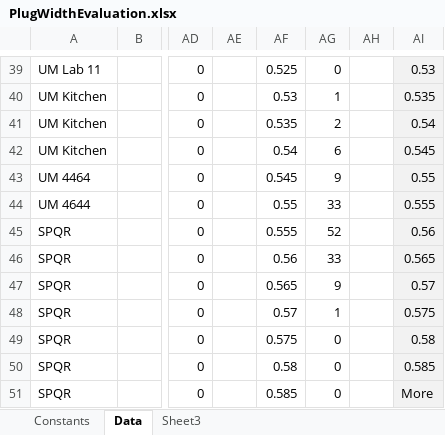
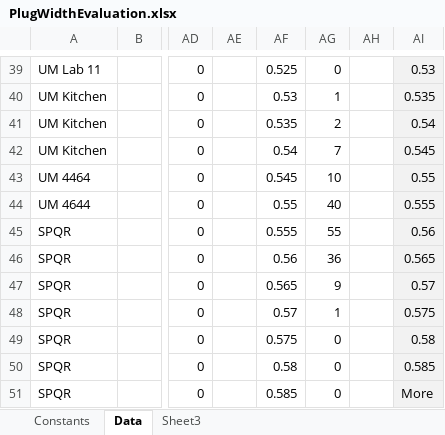
Before and after one commit to lab11/powerblade, an Excel workbook: data/PlugWidthEvaluation.xlsx, sheet Data, drawn as a sheet; only a part is shown, gaps mark what is left out; values as stored, in another font and other column widths than the file's, no borders; charts and pictures not drawn; the diff covers the shown part only; the diff names each change by its address in the sheet, - before the commit and + after, or states it on an @@ line.

Commit message:
added leland data to plug width

```diff
--- a/data/PlugWidthEvaluation.xlsx (sheet Data)
+++ b/data/PlugWidthEvaluation.xlsx (sheet Data)
-AG42: 6
+AG42: 7
-AG43: 9
+AG43: 10
-AG44: 33
+AG44: 40
-AG45: 52
+AG45: 55
-AG46: 33
+AG46: 36
```
Also changed, not shown: 15 added rows and 7 edited cells elsewhere in this sheet, sheet Constants, formulas that keep their value, charts or pictures.
